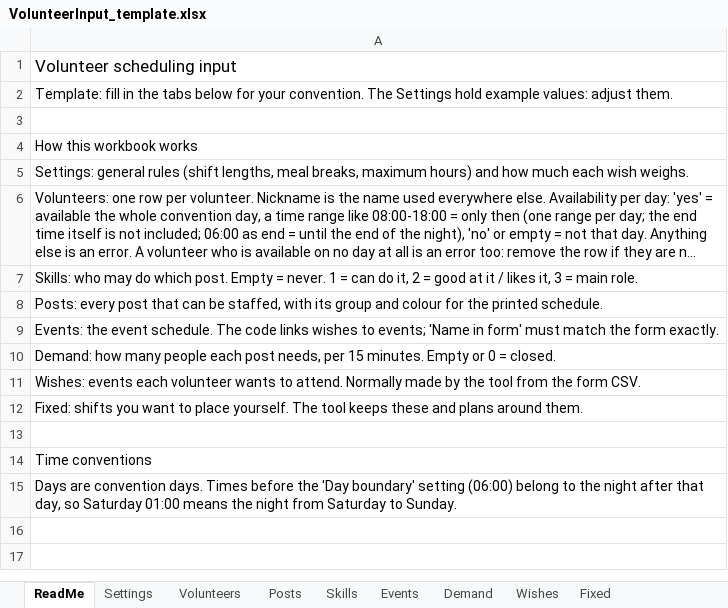
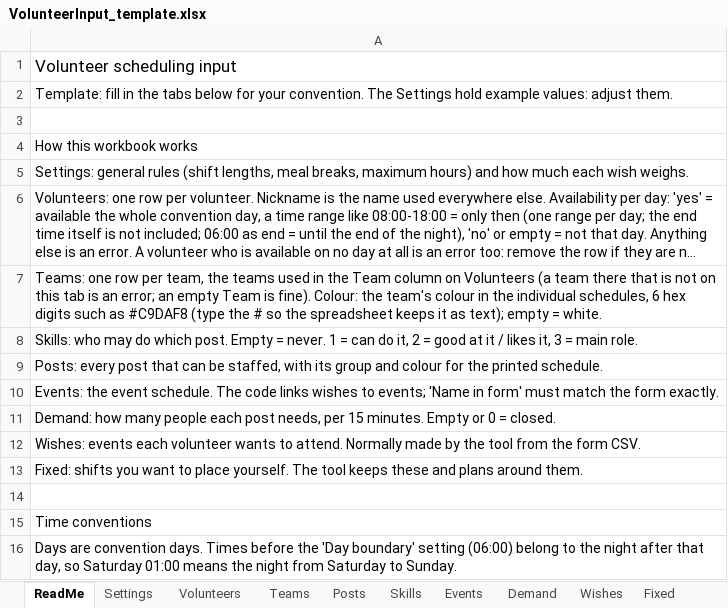
Before and after one commit to Stichting-Dutch-Pony-Events/pch-volunteer-scheduling, an Excel workbook: templates/VolunteerInput_template.xlsx, sheet ReadMe, drawn as a sheet; long unchanged cells end in …; values as stored, in another font and other column widths than the file's, no borders; the diff names each change by its address in the sheet, - before the commit and + after, or states it on an @@ line.

Commit message:
[individual_schedules] Teams tab read by read_problem, team check across tabs, workbook format version 4 (646 green)

```diff
--- a/templates/VolunteerInput_template.xlsx (sheet ReadMe)
+++ b/templates/VolunteerInput_template.xlsx (sheet ReadMe)
+sheet tab: Teams
+row 7: Teams: one row per team, the teams used in the Team column on Volunteers (a team there that is not on this tab is an error; an empty Team is fine). Colour: the team's colour in the individual schedules, 6 hex digits such as #C9DAF8 (type the # so the spreadsheet keeps it as text); empty = white.
```
Also changed, not shown: sheet Settings, 7 other files.
